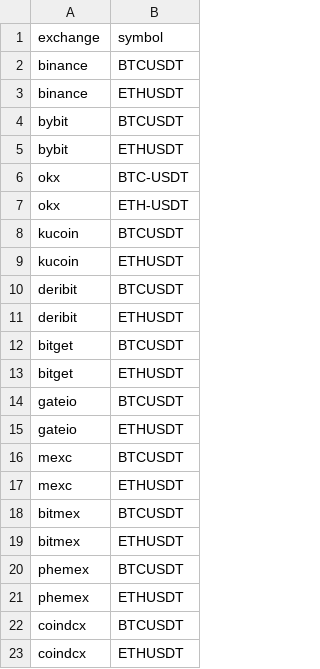
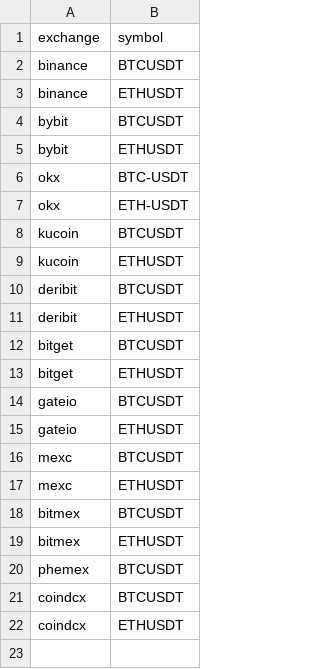
Before and after one commit to anujsainicse/future_rtd, a CSV file: symbols.csv, drawn as a sheet.

```diff
--- a/symbols.csv
+++ b/symbols.csv
@@ -20,3 +20,2 @@ bitmex,ETHUSDT
 phemex,BTCUSDT
-phemex,ETHUSDT
 coindcx,BTCUSDT
```
Also changed, not shown: 12 other files.
